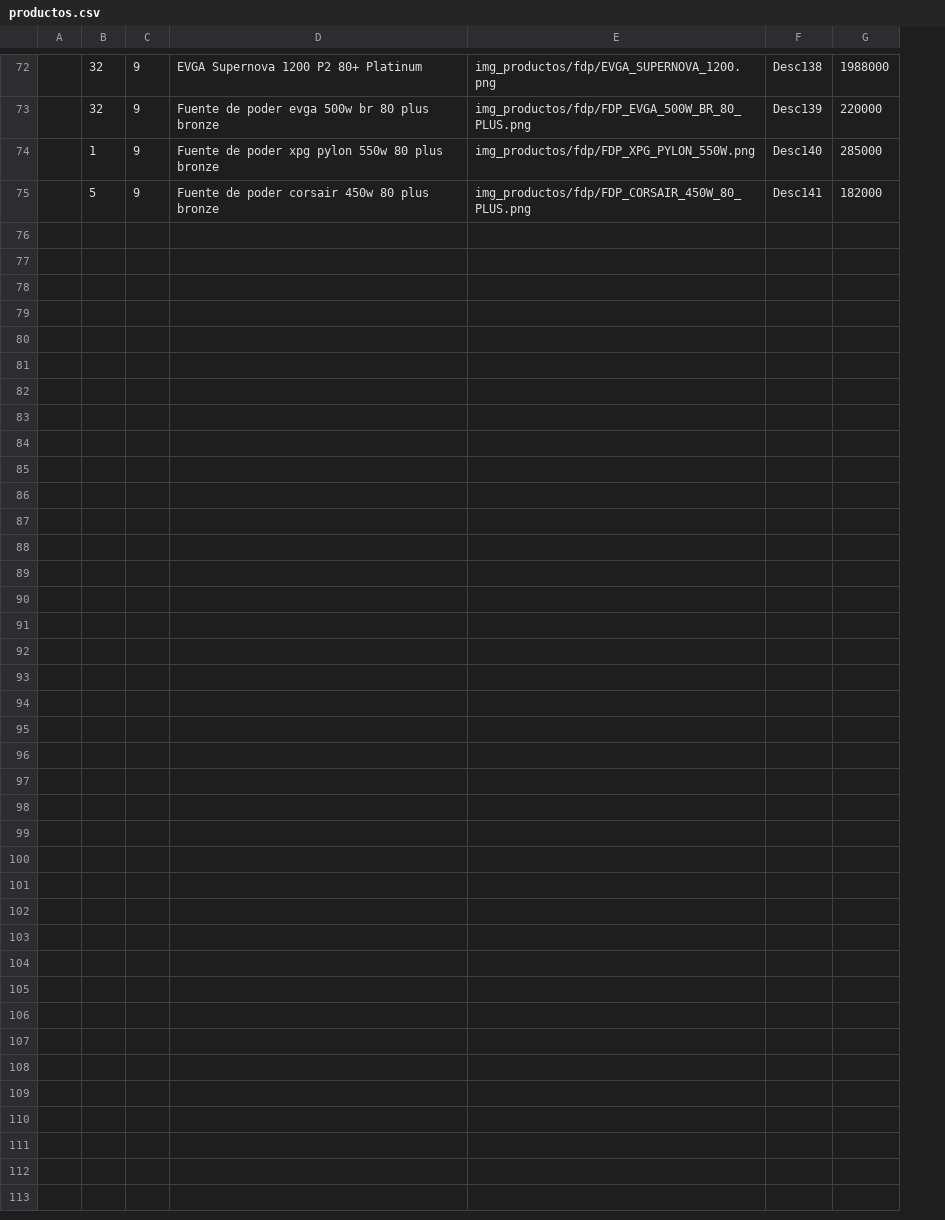
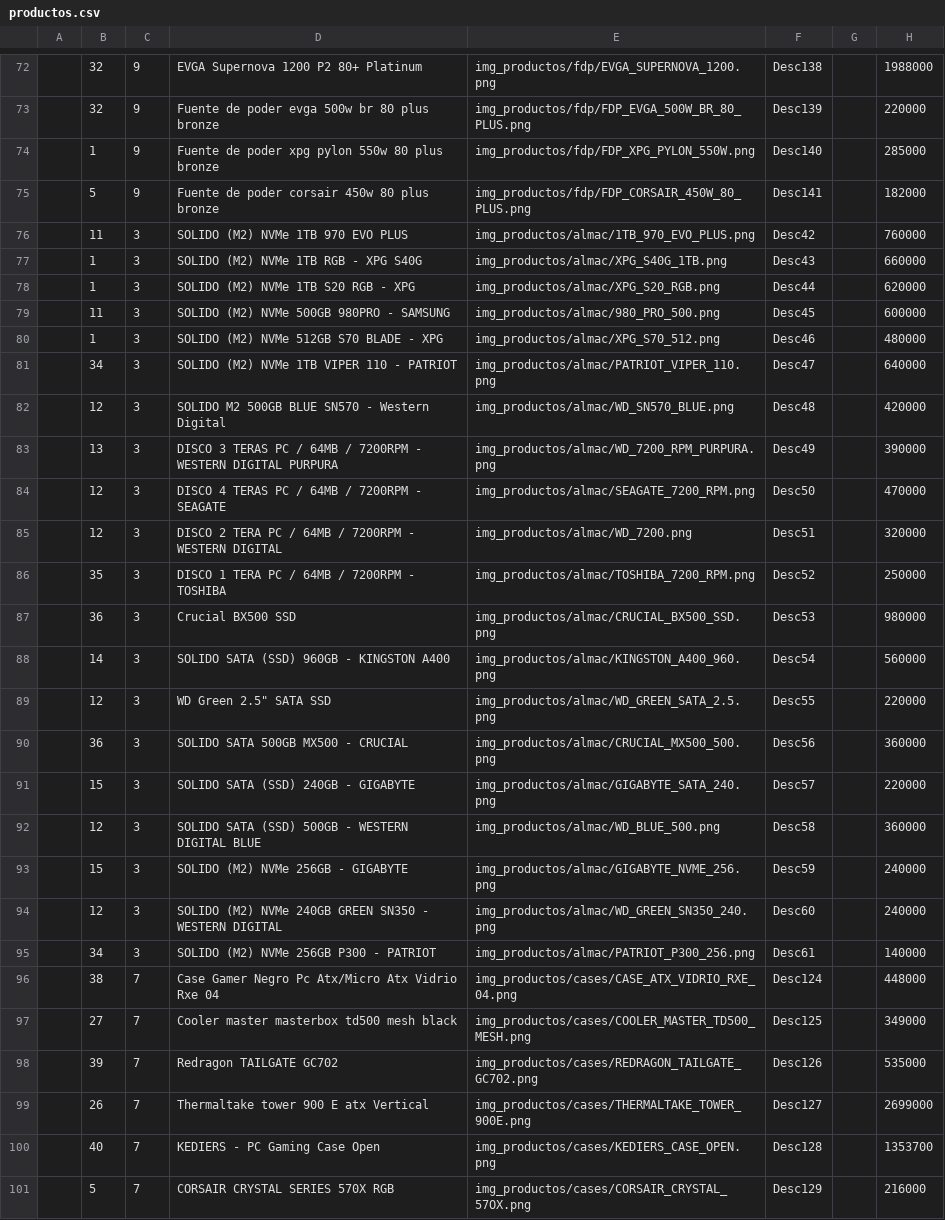
Before and after one commit to DanielEspitia1507/PcGlobal, a CSV file: database/data/productos.csv, drawn as a sheet; only a part is shown, gaps mark what is left out; the diff names each change by its address in the sheet, - before the commit and + after, or states it on an @@ line.

```diff
--- a/database/data/productos.csv
+++ b/database/data/productos.csv
+column G, empty
+row 76:  | 11 | 3 | SOLIDO (M2) NVMe 1TB 970 EVO PLUS | img_productos/almac/1TB_970_EVO_PLUS.png | Desc42 |  | 760000
+row 77:  | 1 | 3 | SOLIDO (M2) NVMe 1TB RGB - XPG S40G | img_productos/almac/XPG_S40G_1TB.png | Desc43 |  | 660000
+row 78:  | 1 | 3 | SOLIDO (M2) NVMe 1TB S20 RGB - XPG | img_productos/almac/XPG_S20_RGB.png | Desc44 |  | 620000
+row 79:  | 11 | 3 | SOLIDO (M2) NVMe 500GB 980PRO - SAMSUNG | img_productos/almac/980_PRO_500.png | Desc45 |  | 600000
+row 80:  | 1 | 3 | SOLIDO (M2) NVMe 512GB S70 BLADE - XPG | img_productos/almac/XPG_S70_512.png | Desc46 |  | 480000
+row 81:  | 34 | 3 | SOLIDO (M2) NVMe 1TB VIPER 110 - PATRIOT | img_productos/almac/PATRIOT_VIPER_110.png | Desc47 |  | 640000
+row 82:  | 12 | 3 | SOLIDO M2 500GB BLUE SN570 - Western Digital | img_productos/almac/WD_SN570_BLUE.png | Desc48 |  | 420000
+row 83:  | 13 | 3 | DISCO 3 TERAS PC / 64MB / 7200RPM - WESTERN DIGITAL PURPURA | img_productos/almac/WD_7200_RPM_PURPURA.png | Desc49 |  | 390000
+row 84:  | 12 | 3 | DISCO 4 TERAS PC / 64MB / 7200RPM - SEAGATE | img_productos/almac/SEAGATE_7200_RPM.png | Desc50 |  | 470000
+row 85:  | 12 | 3 | DISCO 2 TERA PC / 64MB / 7200RPM - WESTERN DIGITAL | img_productos/almac/WD_7200.png | Desc51 |  | 320000
+row 86:  | 35 | 3 | DISCO 1 TERA PC / 64MB / 7200RPM - TOSHIBA | img_productos/almac/TOSHIBA_7200_RPM.png | Desc52 |  | 250000
+row 87:  | 36 | 3 | Crucial BX500 SSD | img_productos/almac/CRUCIAL_BX500_SSD.png | Desc53 |  | 980000
+row 88:  | 14 | 3 | SOLIDO SATA (SSD) 960GB - KINGSTON A400 | img_productos/almac/KINGSTON_A400_960.png | Desc54 |  | 560000
+row 89:  | 12 | 3 | WD Green 2.5" SATA SSD | img_productos/almac/WD_GREEN_SATA_2.5.png | Desc55 |  | 220000
+row 90:  | 36 | 3 | SOLIDO SATA 500GB MX500 - CRUCIAL | img_productos/almac/CRUCIAL_MX500_500.png | Desc56 |  | 360000
+row 91:  | 15 | 3 | SOLIDO SATA (SSD) 240GB - GIGABYTE | img_productos/almac/GIGABYTE_SATA_240.png | Desc57 |  | 220000
+row 92:  | 12 | 3 | SOLIDO SATA (SSD) 500GB - WESTERN DIGITAL BLUE | img_productos/almac/WD_BLUE_500.png | Desc58 |  | 360000
+row 93:  | 15 | 3 | SOLIDO (M2) NVMe 256GB - GIGABYTE | img_productos/almac/GIGABYTE_NVME_256.png | Desc59 |  | 240000
+row 94:  | 12 | 3 | SOLIDO (M2) NVMe 240GB GREEN SN350 - WESTERN DIGITAL | img_productos/almac/WD_GREEN_SN350_240.png | Desc60 |  | 240000
+row 95:  | 34 | 3 | SOLIDO (M2) NVMe 256GB P300 - PATRIOT | img_productos/almac/PATRIOT_P300_256.png | Desc61 |  | 140000
+row 96:  | 38 | 7 | Case Gamer Negro Pc Atx/Micro Atx Vidrio Rxe 04 | img_productos/cases/CASE_ATX_VIDRIO_RXE_04.png | Desc124 |  | 448000
+row 97:  | 27 | 7 | Cooler master masterbox td500 mesh black | img_productos/cases/COOLER_MASTER_TD500_MESH.png | Desc125 |  | 349000
+row 98:  | 39 | 7 | Redragon TAILGATE GC702 | img_productos/cases/REDRAGON_TAILGATE_GC702.png | Desc126 |  | 535000
+row 99:  | 26 | 7 | Thermaltake tower 900 E atx Vertical | img_productos/cases/THERMALTAKE_TOWER_900E.png | Desc127 |  | 2699000
+row 100:  | 40 | 7 | KEDIERS - PC Gaming Case Open | img_productos/cases/KEDIERS_CASE_OPEN.png | Desc128 |  | 1353700
+row 101:  | 5 | 7 | CORSAIR CRYSTAL SERIES 570X RGB | img_productos/cases/CORSAIR_CRYSTAL_57OX.png | Desc129 |  | 216000
```
Also changed, not shown: 5 other files.
